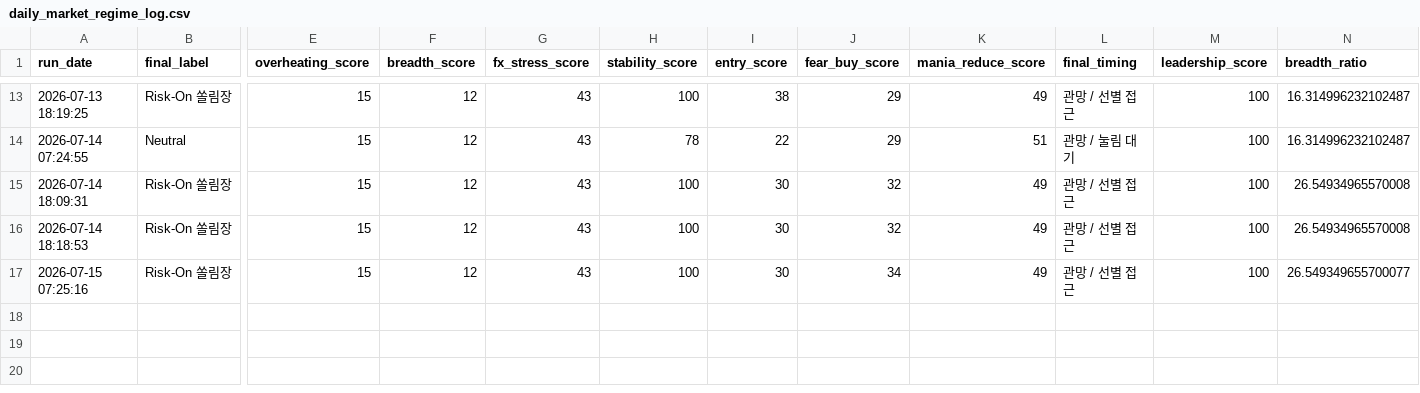
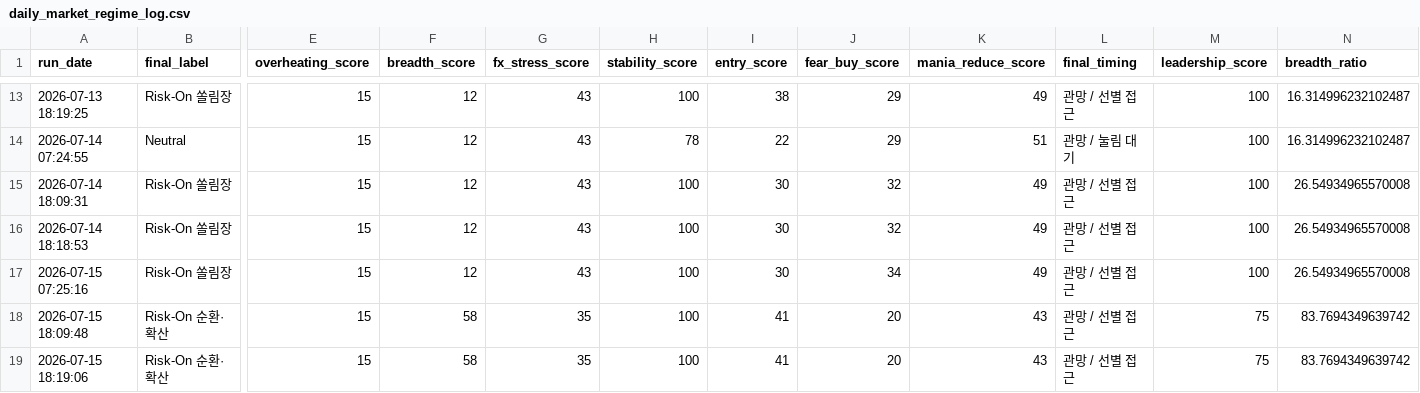
Before and after one commit to Woo-ook/market-brief-dashboard, a CSV file: daily_market_regime_log.csv, drawn as a sheet; only a part is shown, gaps mark what is left out; rows hold the shown columns only; the diff names each change by its address in the sheet, - before the commit and + after, or states it on an @@ line.

```diff
--- a/daily_market_regime_log.csv
+++ b/daily_market_regime_log.csv
-N17 (breadth_ratio): 26.549349655700077
+N17 (breadth_ratio): 26.54934965570008
+row 18: 2026-07-15 18:09:48 | Risk-On 순환·확산 | 15 | 58 | 35 | 100 | 41 | 20 | 43 | 관망 / 선별 접근 | 75 | 83.7694349639742
+row 19: 2026-07-15 18:19:06 | Risk-On 순환·확산 | 15 | 58 | 35 | 100 | 41 | 20 | 43 | 관망 / 선별 접근 | 75 | 83.7694349639742
```
Also changed, not shown: 7 other files.
